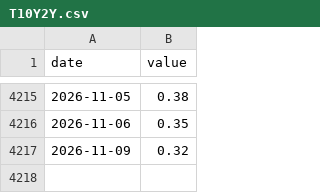
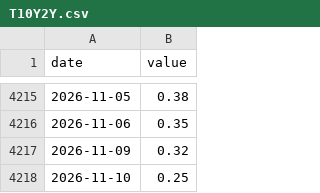
Before and after one commit to Denyskaaa/regime-desk, a CSV file: data/fred/T10Y2Y.csv, drawn as a sheet; only a part is shown, gaps mark what is left out.

```diff
--- a/data/fred/T10Y2Y.csv
+++ b/data/fred/T10Y2Y.csv
@@ -4217 +4217,2 @@ date,value
 2026-11-09,0.32
+2026-11-10,0.25
```
Also changed, not shown: data/fred/T10Y3M.csv, data/fred/T10YFF.csv, 7 other files.
